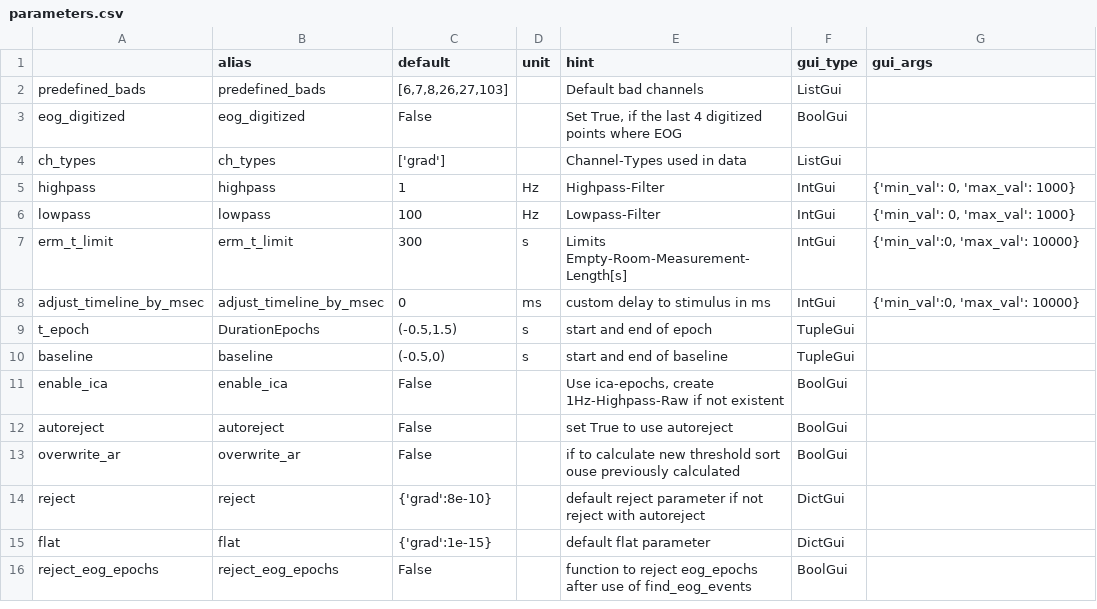
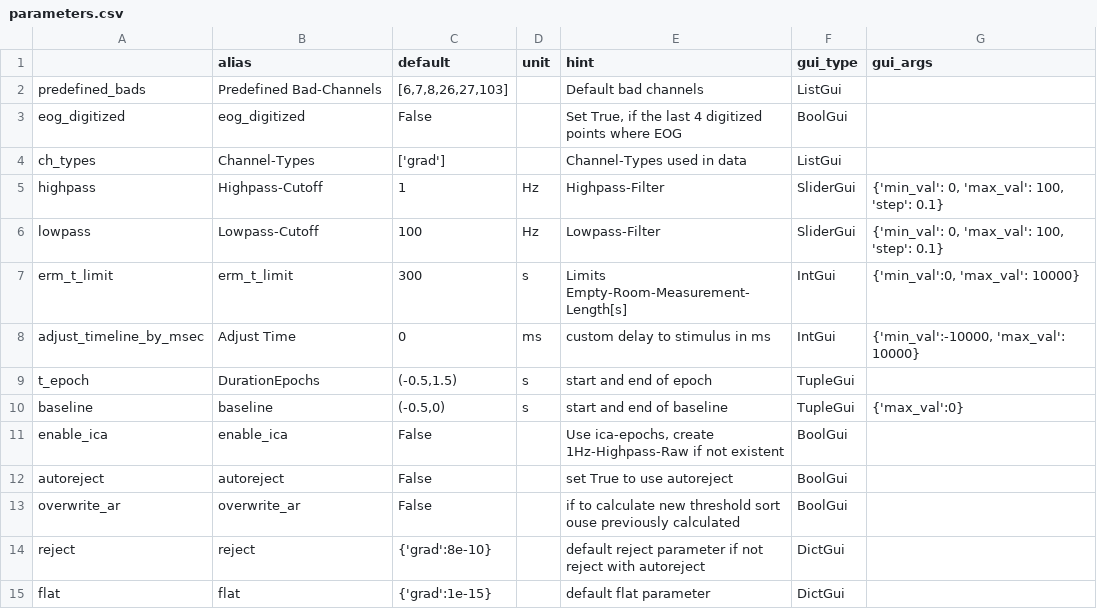
Before and after one commit to marsipu/mne-pipeline-hd, a CSV file: mne-pipeline-hd/resources/parameters.csv, drawn as a sheet; only a part is shown; the shorter side is filled out with more unchanged rows.

Commit message:
Alias-names for Functions and Parameters Fixed Tuple-Gui-Issue (early through Value-Changed-Signal called get_param in set_param led to 0 in second value)

```diff
--- a/mne-pipeline-hd/resources/parameters.csv
+++ b/mne-pipeline-hd/resources/parameters.csv
@@ -1,11 +1,11 @@
 ;alias;default;unit;hint;gui_type;gui_args
-predefined_bads;predefined_bads;[6,7,8,26,27,103];;Default bad channels;ListGui;
+predefined_bads;Predefined Bad-Channels;[6,7,8,26,27,103];;Default bad channels;ListGui;
 eog_digitized;eog_digitized;False;;Set True, if the last 4 digitized points where EOG;BoolGui;
-ch_types;ch_types;['grad'];;Channel-Types used in data;ListGui;
-highpass;highpass;1;Hz;Highpass-Filter;IntGui;{'min_val': 0, 'max_val': 1000}
-lowpass;lowpass;100;Hz;Lowpass-Filter;IntGui;{'min_val': 0, 'max_val': 1000}
+ch_types;Channel-Types;['grad'];;Channel-Types used in data;ListGui;
+highpass;Highpass-Cutoff;1;Hz;Highpass-Filter;SliderGui;{'min_val': 0, 'max_val': 100, 'step': 0.1}
+lowpass;Lowpass-Cutoff;100;Hz;Lowpass-Filter;SliderGui;{'min_val': 0, 'max_val': 100, 'step': 0.1}
 erm_t_limit;erm_t_limit;300;s;Limits Empty-Room-Measurement-Length[s];IntGui;{'min_val':0, 'max_val': 10000}
-adjust_timeline_by_msec;adjust_timeline_by_msec;0;ms;custom delay to stimulus in ms;IntGui;{'min_val':0, 'max_val': 10000}
+adjust_timeline_by_msec;Adjust Time;0;ms;custom delay to stimulus in ms;IntGui;{'min_val':-10000, 'max_val': 10000}
 t_epoch;DurationEpochs;(-0.5,1.5);s;start and end of epoch;TupleGui;
-baseline;baseline;(-0.5,0);s;start and end of baseline;TupleGui;
+baseline;baseline;(-0.5,0);s;start and end of baseline;TupleGui;{'max_val':0}
 enable_ica;enable_ica;False;;Use ica-epochs, create 1Hz-Highpass-Raw if not existent;BoolGui;
```
Also changed, not shown: mne-pipeline-hd/resources/functions.csv, 2 other files.
